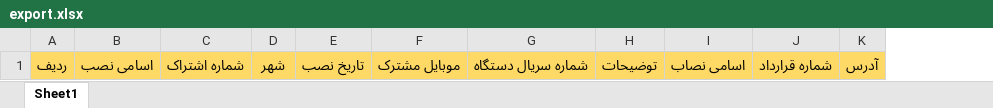
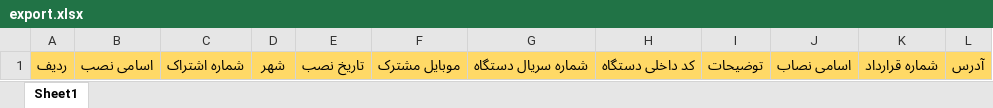
Before and after one commit to UnsmilingBoy/shooka_flutter, an Excel workbook: assets/export.xlsx, sheet Sheet1, drawn as a sheet; values as stored, in another font and other column widths than the file's, no borders; the diff names each change by its address in the sheet, - before the commit and + after, or states it on an @@ line.

```diff
--- a/assets/export.xlsx (sheet Sheet1)
+++ b/assets/export.xlsx (sheet Sheet1)
+column H, row 1: کد داخلی دستگاه
```
Also changed, not shown: 52 other files.
